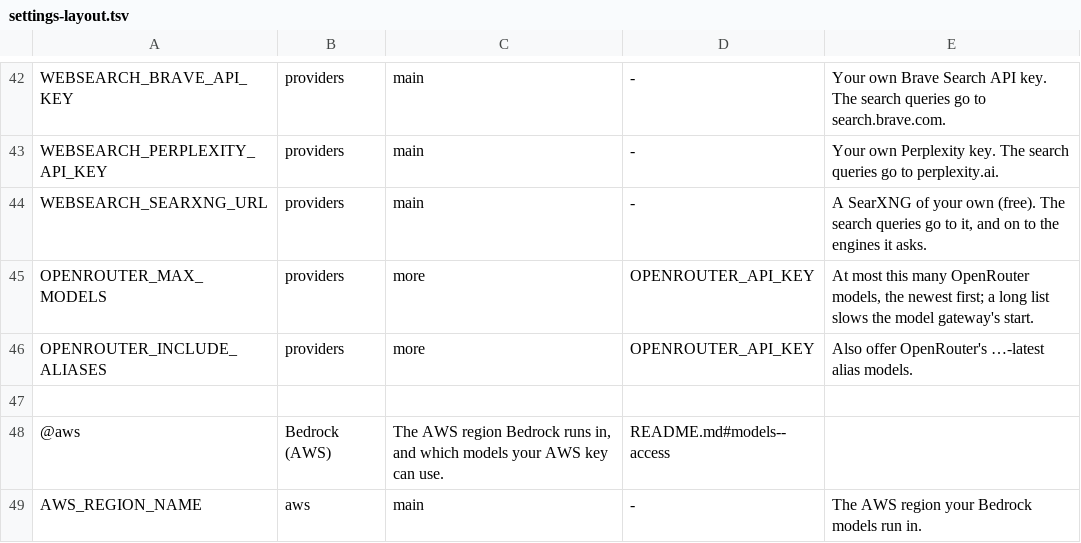
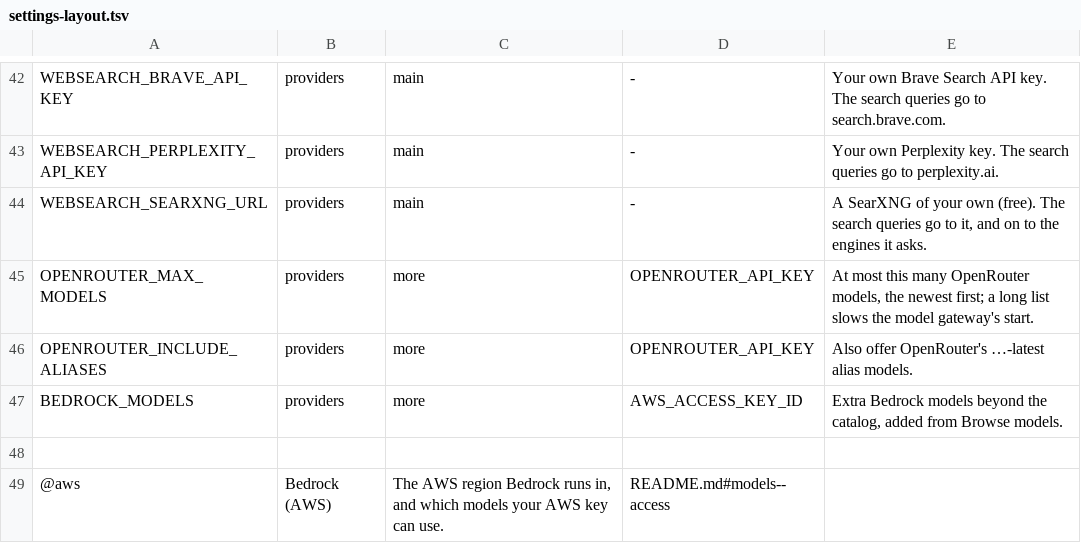
Before and after one commit to JongoDB-Labs/devos-ade, a TSV file: catalog/settings-layout.tsv, drawn as a sheet; only a part is shown, gaps mark what is left out; the shorter side is filled out with more unchanged rows.

```diff
--- a/catalog/settings-layout.tsv
+++ b/catalog/settings-layout.tsv
@@ -46,2 +46,3 @@ OPENROUTER_MAX_MODELS	providers	more	OPENROUTER_API_KEY	At most this many OpenRo
 OPENROUTER_INCLUDE_ALIASES	providers	more	OPENROUTER_API_KEY	Also offer OpenRouter's …-latest alias models.
+BEDROCK_MODELS	providers	more	AWS_ACCESS_KEY_ID	Extra Bedrock models beyond the catalog, added from Browse models.
 
```
Also changed, not shown: catalog/settings.tsv, 40 other files.
